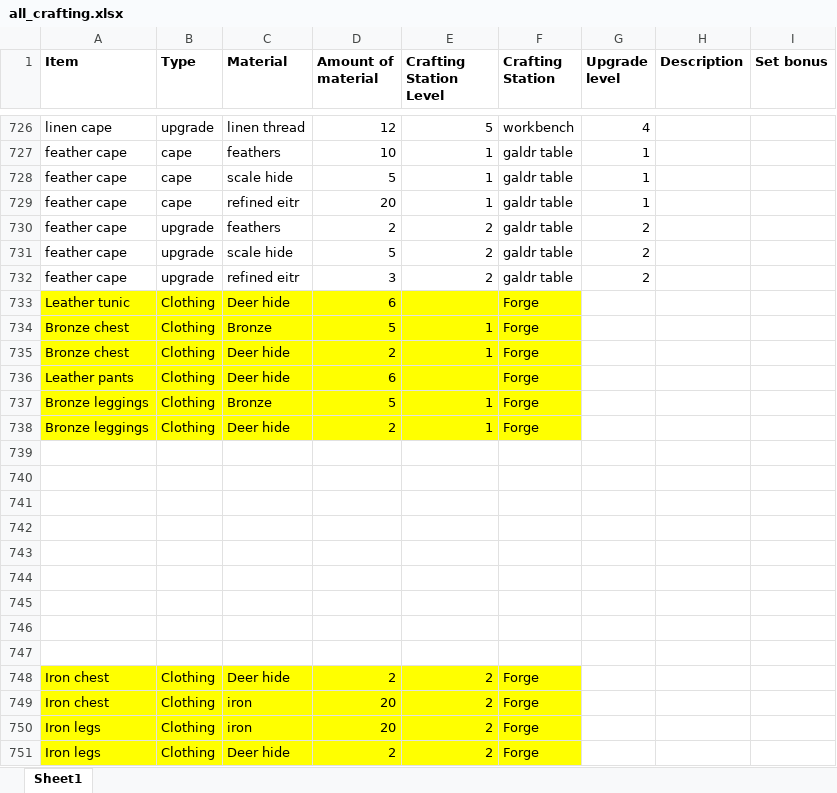
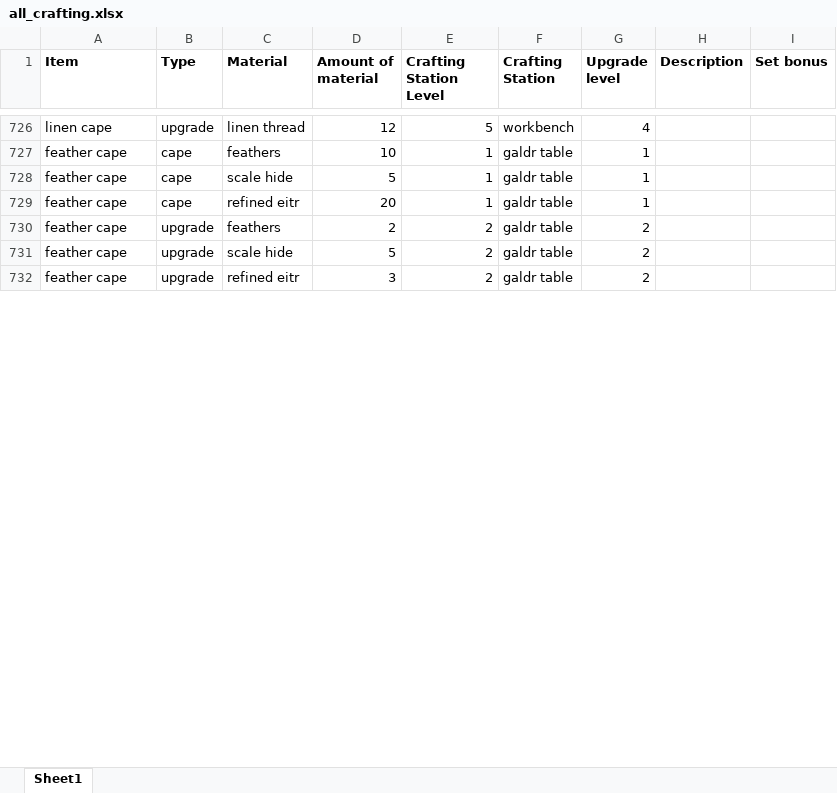
Before and after one commit to Emmz900/valheim_app, an Excel workbook: raw_data/all_crafting.xlsx, sheet Sheet1, drawn as a sheet; only a part is shown, gaps mark what is left out; values as stored, in another font and other column widths than the file's, no borders; removed rows and columns are numbered as before the commit, all else as after; the diff covers the shown part only; the diff names each change by its address in the sheet, - before the commit and + after, or states it on an @@ line.

```diff
--- a/raw_data/all_crafting.xlsx (sheet Sheet1)
+++ b/raw_data/all_crafting.xlsx (sheet Sheet1)
-row 733: Leather tunic | Clothing | Deer hide | 6 |  | Forge
-row 734: Bronze chest | Clothing | Bronze | 5 | 1 | Forge
-row 735: Bronze chest | Clothing | Deer hide | 2 | 1 | Forge
-row 736: Leather pants | Clothing | Deer hide | 6 |  | Forge
-row 737: Bronze leggings | Clothing | Bronze | 5 | 1 | Forge
-row 738: Bronze leggings | Clothing | Deer hide | 2 | 1 | Forge
-row 739: (empty)
-row 740: (empty)
-row 741: (empty)
-row 742: (empty)
-row 743: (empty)
-row 744: (empty)
-row 745: (empty)
-row 746: (empty)
-row 747: (empty)
-row 748: Iron chest | Clothing | Deer hide | 2 | 2 | Forge
-row 749: Iron chest | Clothing | iron | 20 | 2 | Forge
-row 750: Iron legs | Clothing | iron | 20 | 2 | Forge
-row 751: Iron legs | Clothing | Deer hide | 2 | 2 | Forge
```
Also changed, not shown: 51 added rows, 8 removed rows and 10 edited cells elsewhere in this sheet, 6 other files.
